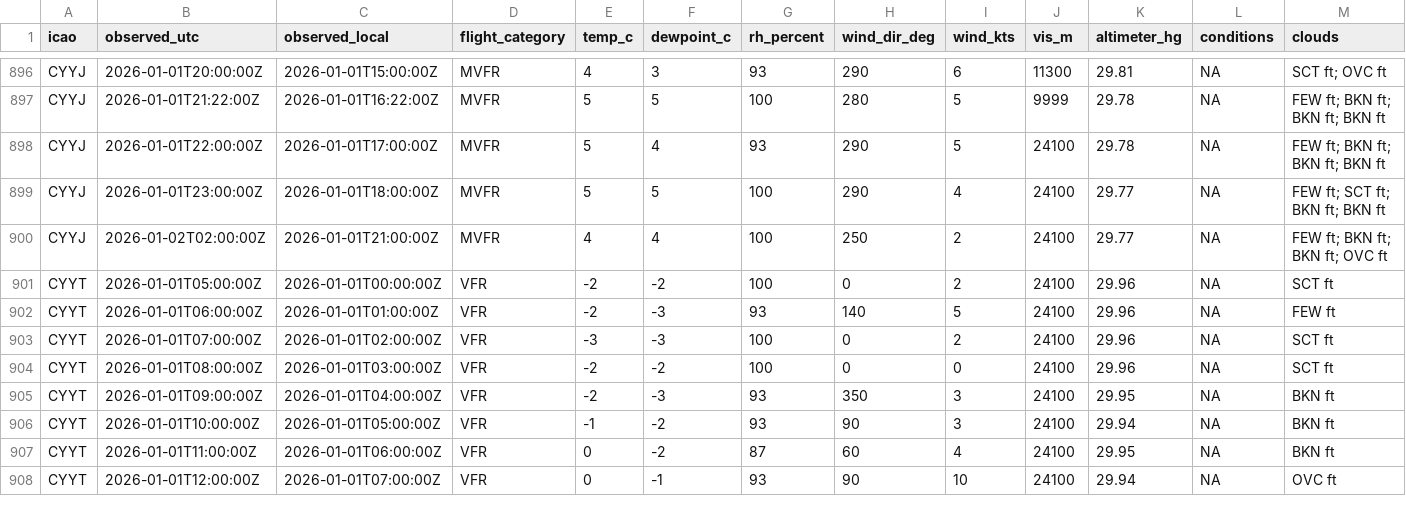
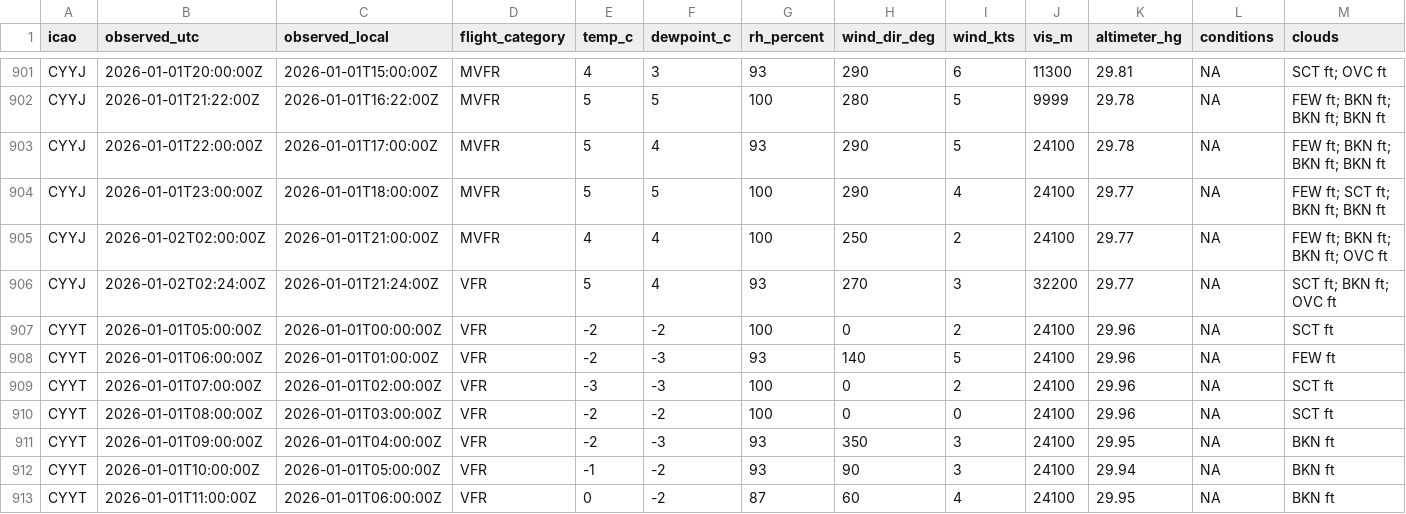
Before and after one commit to NoahCornish/Canada-Flight-Conditions-Research-Project, a CSV file: clean_metars_01_2026.csv, drawn as a sheet; only a part is shown, gaps mark what is left out; the shorter side is filled out with more unchanged rows; rows hold the shown columns only; the diff covers the shown part only; the diff names each change by its address in the sheet, - before the commit and + after, or states it on an @@ line.

```diff
--- a/clean_metars_01_2026.csv
+++ b/clean_metars_01_2026.csv
+row 906: CYYJ | 2026-01-02T02:24:00Z | 2026-01-01T21:24:00Z | VFR | 5 | 4 | 93 | 270 | 3 | 32200 | 29.77 | NA | SCT ft; BKN ft; OVC ft
```
Also changed, not shown: 5 added rows elsewhere in this file, 3 other files.
